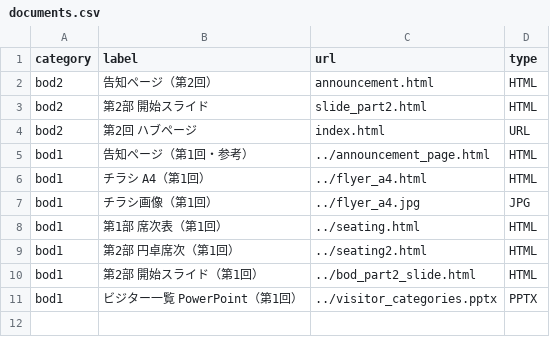
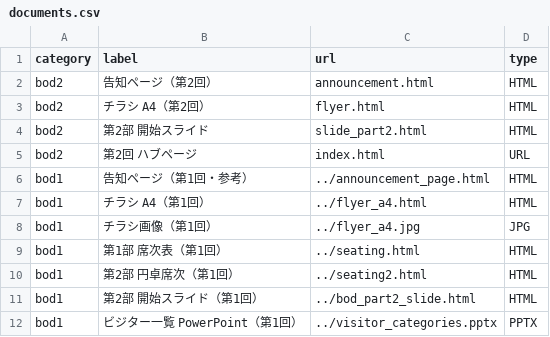
Before and after one commit to resta0715/grano-event, a CSV file: docs/bod2/sheet-template/documents.csv, drawn as a sheet; the diff names each change by its address in the sheet, - before the commit and + after, or states it on an @@ line.

```diff
--- a/docs/bod2/sheet-template/documents.csv
+++ b/docs/bod2/sheet-template/documents.csv
+row 3: bod2 | チラシ A4（第2回） | flyer.html | HTML
```
Also changed, not shown: 3 other files.
